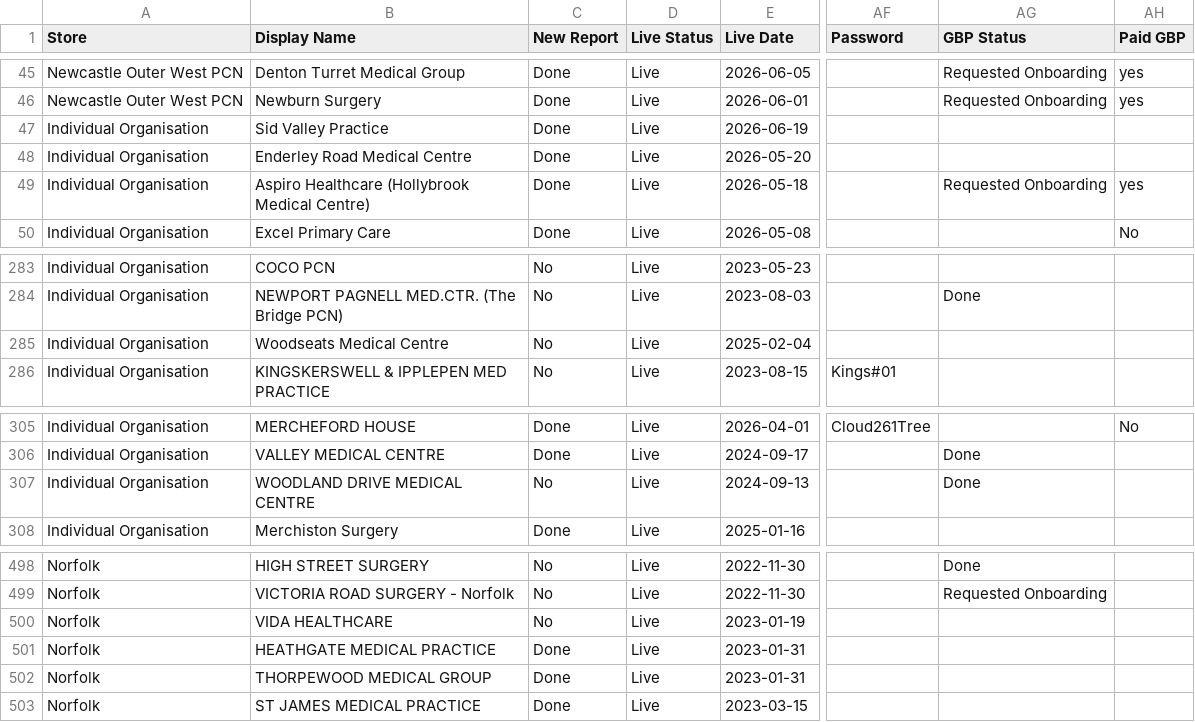
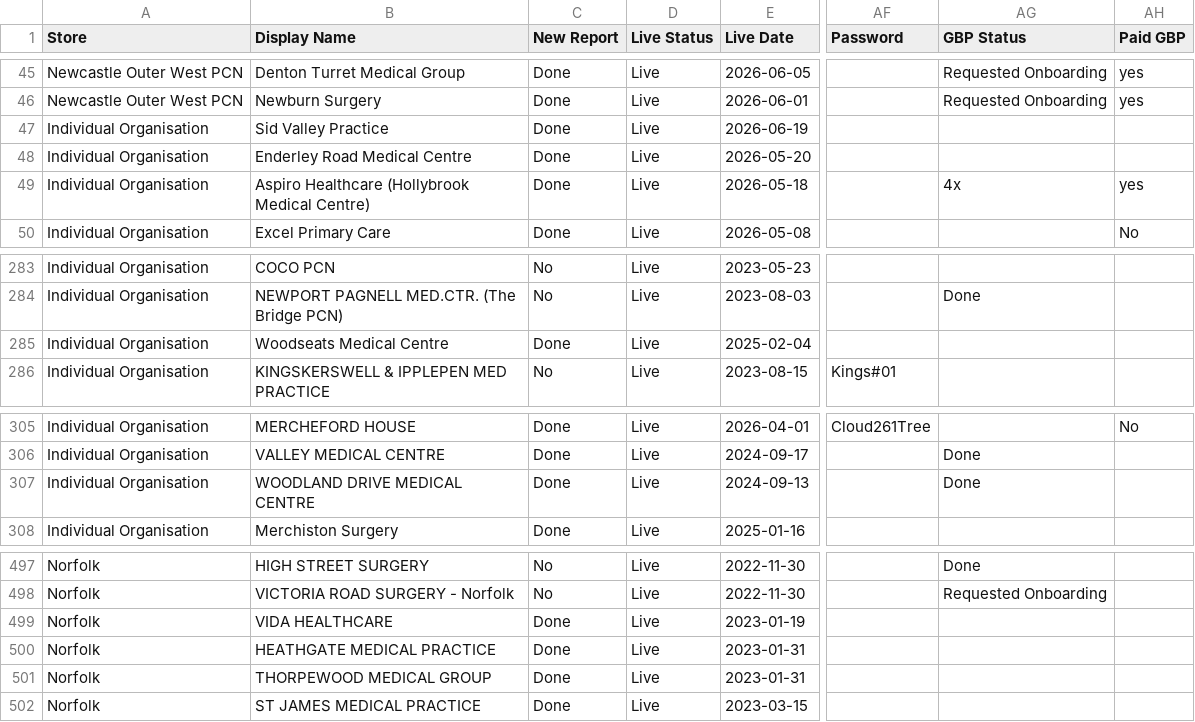
Before and after one commit to JCRedmoorHealth/vercel-mcp-python, a CSV file: Boards data/SMMSMasterList.csv, drawn as a sheet; only a part is shown, gaps mark what is left out; addresses are those after the commit; the diff covers the shown part only; the diff names each change by its address in the sheet, - before the commit and + after, or states it on an @@ line.

```diff
--- a/Boards data/SMMSMasterList.csv
+++ b/Boards data/SMMSMasterList.csv
-AG49 (GBP Status): Requested Onboarding
+AG49 (GBP Status): 4x
-C285 (New Report): No
+C285 (New Report): Done
-C307 (New Report): No
+C307 (New Report): Done
-C499 (New Report): No
+C499 (New Report): Done
```
Also changed, not shown: 1 removed row and 41 edited cells elsewhere in this file, Boards data/Individuals Board.csv, Boards data/InvoicesAndCollections.csv, 2 other files.
